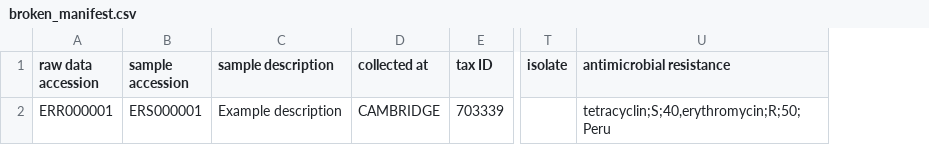
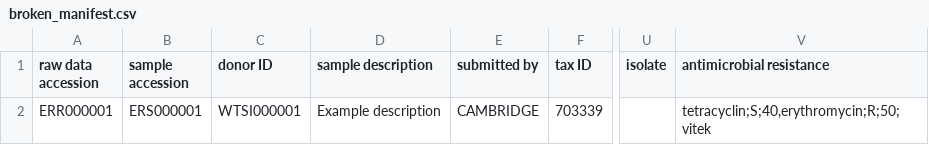
Before and after one commit to jacquikeane/HICF_checklist, a CSV file: broken_manifest.csv, drawn as a sheet; only a part is shown, gaps mark what is left out; addresses are those after the commit; the diff names each change by its address in the sheet, - before the commit and + after, or states it on an @@ line.

```diff
--- a/broken_manifest.csv
+++ b/broken_manifest.csv
+column C (donor ID), row 2: WTSI000001
-E1: collected at
+E1: submitted by
-V2 (antimicrobial resistance): tetracyclin;S;40,erythromycin;R;50;Peru
+V2 (antimicrobial resistance): tetracyclin;S;40,erythromycin;R;50;vitek
```
Also changed, not shown: example_manifest.csv.
